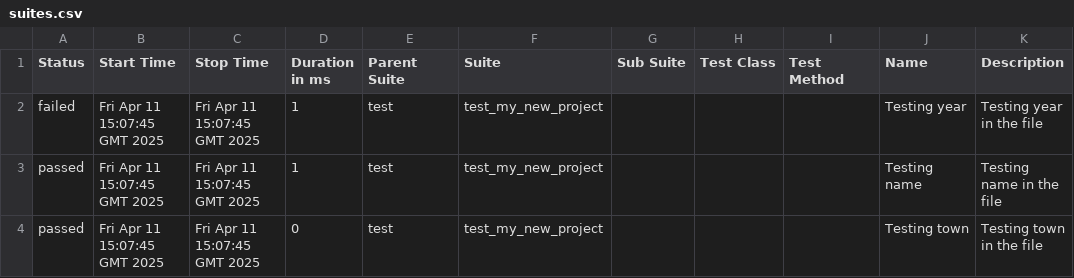
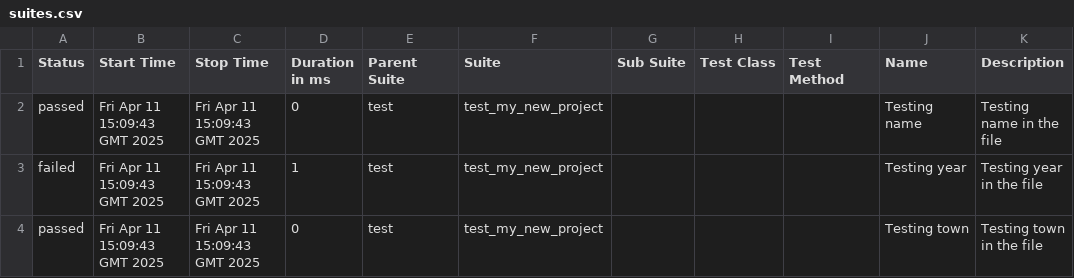
Before and after one commit to oldo1013/uv_test, a CSV file: 35/data/suites.csv, drawn as a sheet.

```diff
--- a/35/data/suites.csv
+++ b/35/data/suites.csv
@@ -1,4 +1,4 @@
 "Status","Start Time","Stop Time","Duration in ms","Parent Suite","Suite","Sub Suite","Test Class","Test Method","Name","Description"
-"failed","Fri Apr 11 15:07:45 GMT 2025","Fri Apr 11 15:07:45 GMT 2025","1","test","test_my_new_project","","","","Testing year","Testing year in the file"
-"passed","Fri Apr 11 15:07:45 GMT 2025","Fri Apr 11 15:07:45 GMT 2025","1","test","test_my_new_project","","","","Testing name","Testing name in the file"
-"passed","Fri Apr 11 15:07:45 GMT 2025","Fri Apr 11 15:07:45 GMT 2025","0","test","test_my_new_project","","","","Testing town","Testing town in the file"
+"passed","Fri Apr 11 15:09:43 GMT 2025","Fri Apr 11 15:09:43 GMT 2025","0","test","test_my_new_project","","","","Testing name","Testing name in the file"
+"failed","Fri Apr 11 15:09:43 GMT 2025","Fri Apr 11 15:09:43 GMT 2025","1","test","test_my_new_project","","","","Testing year","Testing year in the file"
+"passed","Fri Apr 11 15:09:43 GMT 2025","Fri Apr 11 15:09:43 GMT 2025","0","test","test_my_new_project","","","","Testing town","Testing town in the file"
```
Also changed, not shown: 29 other files.
